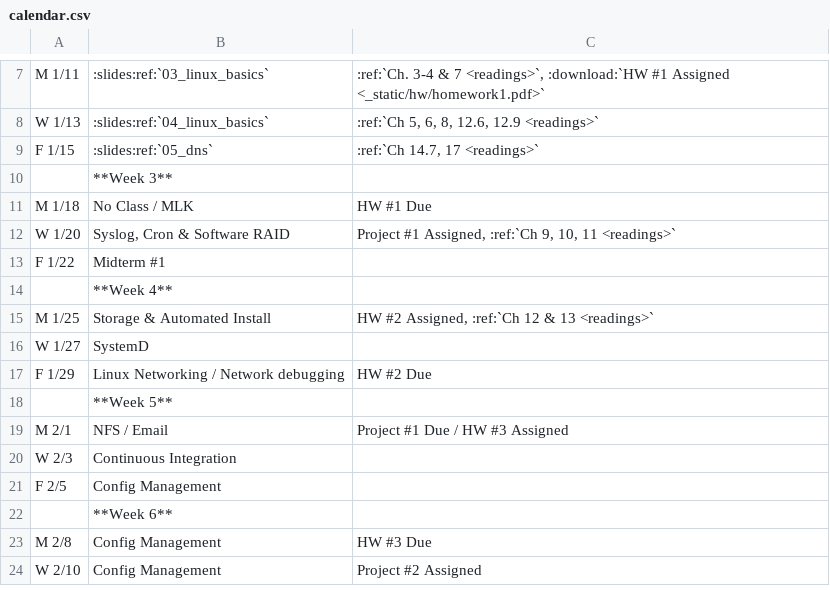
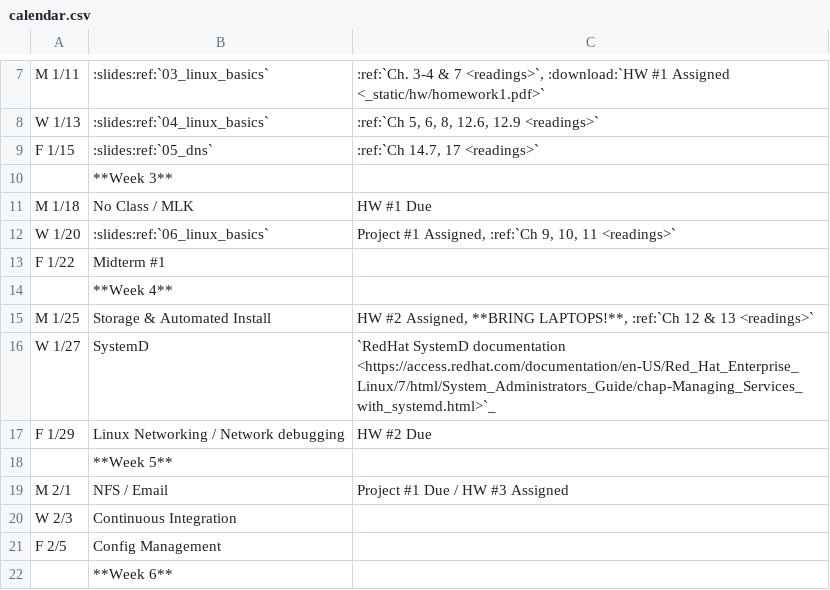
Before and after one commit to osuosl/cs312, a CSV file: source/_static/calendar.csv, drawn as a sheet; only a part is shown, gaps mark what is left out; the shorter side is filled out with more unchanged rows.

Commit message:
links for slides and systemd readings

```diff
--- a/source/_static/calendar.csv
+++ b/source/_static/calendar.csv
@@ -11,7 +11,7 @@ F 1/15,:slides:ref:`05_dns`,":ref:`Ch 14.7, 17 <readings>`"
 M 1/18,No Class / MLK,HW #1 Due
-W 1/20,"Syslog, Cron & Software RAID","Project #1 Assigned, :ref:`Ch 9, 10, 11 <readings>`"
+W 1/20,:slides:ref:`06_linux_basics`,"Project #1 Assigned, :ref:`Ch 9, 10, 11 <readings>`"
 F 1/22,Midterm #1,
 ,**Week 4**,
-M 1/25,Storage & Automated Install,"HW #2 Assigned, :ref:`Ch 12 & 13 <readings>`"
-W 1/27,SystemD,
+M 1/25,Storage & Automated Install,"HW #2 Assigned, **BRING LAPTOPS!**, :ref:`Ch 12 & 13 <readings>`"
+W 1/27,SystemD, "`RedHat SystemD documentation <https://access.redhat.com/documentation/en-US/Red_Hat_Enterprise_Linux/7/html/System_Administrators_Guide/chap-Managing_Services_with_systemd.html>`_"
 F 1/29,Linux Networking / Network debugging,HW #2 Due
```
Also changed, not shown: 1 other file.
